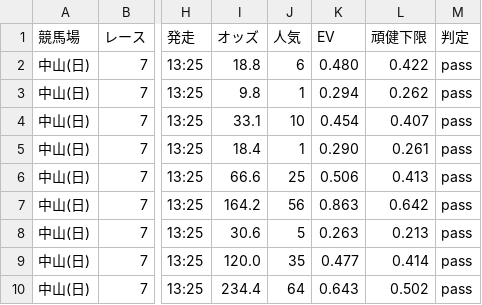
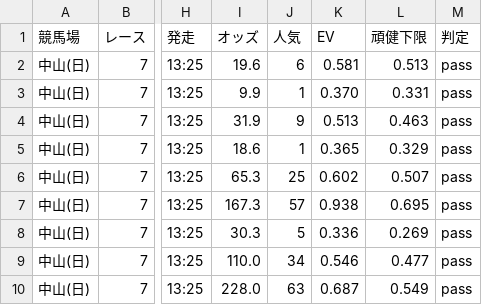
Before and after one commit to narita0130-bot/keiba-yosou, a CSV file: data/2026-09-27.fsen.autofill.csv, drawn as a sheet; only a part is shown, gaps mark what is left out; the diff covers the shown part only; the diff names each change by its address in the sheet, - before the commit and + after, or states it on an @@ line.

```diff
--- a/data/2026-09-27.fsen.autofill.csv
+++ b/data/2026-09-27.fsen.autofill.csv
-I2 (オッズ): 18.8
+I2 (オッズ): 19.6
-K2 (EV): 0.480
+K2 (EV): 0.581
-L2 (頑健下限): 0.422
+L2 (頑健下限): 0.513
-I3 (オッズ): 9.8
+I3 (オッズ): 9.9
-K3 (EV): 0.294
+K3 (EV): 0.370
-L3 (頑健下限): 0.262
+L3 (頑健下限): 0.331
-I4 (オッズ): 33.1
+I4 (オッズ): 31.9
-J4 (人気): 10
+J4 (人気): 9
-K4 (EV): 0.454
+K4 (EV): 0.513
-L4 (頑健下限): 0.407
+L4 (頑健下限): 0.463
-I5 (オッズ): 18.4
+I5 (オッズ): 18.6
-K5 (EV): 0.290
+K5 (EV): 0.365
-L5 (頑健下限): 0.261
+L5 (頑健下限): 0.329
-I6 (オッズ): 66.6
+I6 (オッズ): 65.3
-K6 (EV): 0.506
+K6 (EV): 0.602
-L6 (頑健下限): 0.413
+L6 (頑健下限): 0.507
-I7 (オッズ): 164.2
+I7 (オッズ): 167.3
-J7 (人気): 56
+J7 (人気): 57
-K7 (EV): 0.863
+K7 (EV): 0.938
-L7 (頑健下限): 0.642
+L7 (頑健下限): 0.695
-I8 (オッズ): 30.6
+I8 (オッズ): 30.3
-K8 (EV): 0.263
+K8 (EV): 0.336
-L8 (頑健下限): 0.213
+L8 (頑健下限): 0.269
-I9 (オッズ): 120.0
+I9 (オッズ): 110.0
-J9 (人気): 35
+J9 (人気): 34
-K9 (EV): 0.477
+K9 (EV): 0.546
-L9 (頑健下限): 0.414
+L9 (頑健下限): 0.477
-I10 (オッズ): 234.4
+I10 (オッズ): 228.0
-J10 (人気): 64
+J10 (人気): 63
-K10 (EV): 0.643
+K10 (EV): 0.687
-L10 (頑健下限): 0.502
+L10 (頑健下限): 0.549
```
Also changed, not shown: 12 edited cells elsewhere in this file, data/2026-09-27.fsen.bets.csv, 2 other files.
